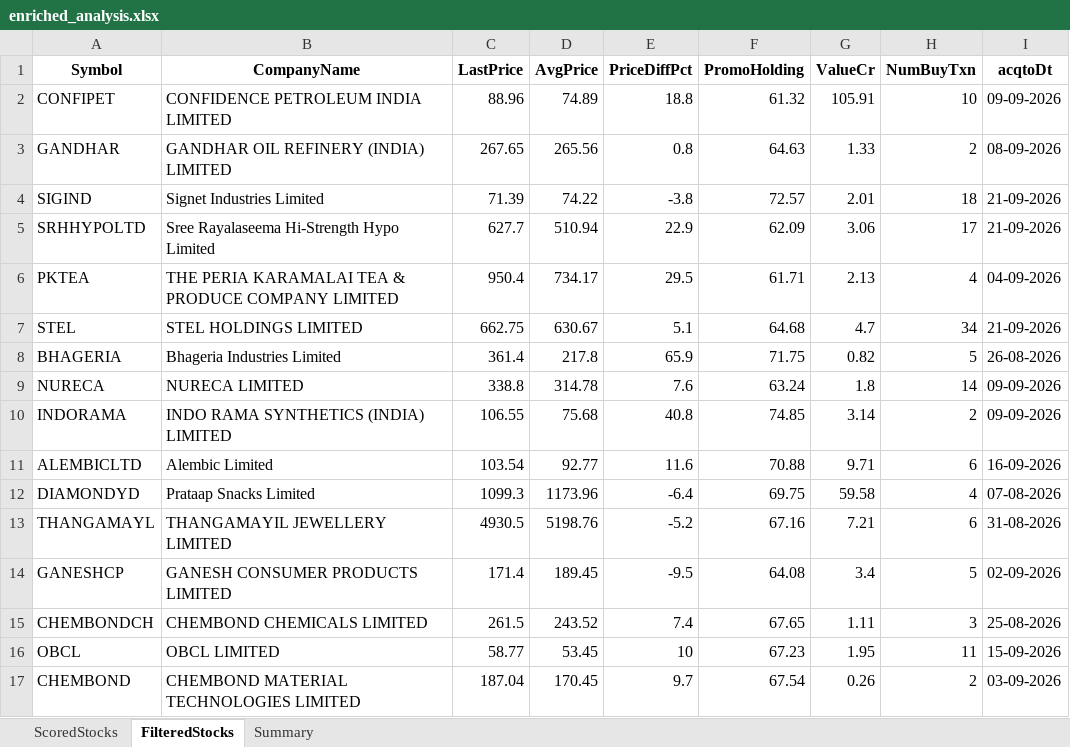
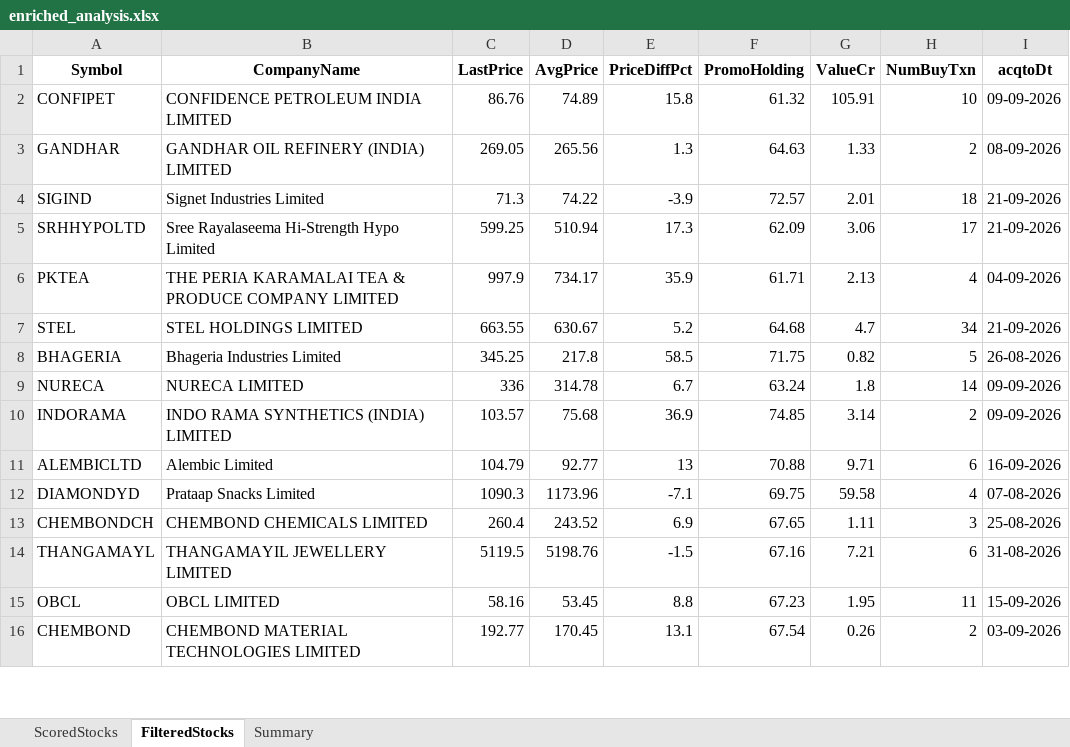
Before and after one commit to rajeshbedse/rbedse, an Excel workbook: output/2026-09-22/enriched_analysis.xlsx, sheet FilteredStocks, drawn as a sheet; only a part is shown; values as stored, in another font and other column widths than the file's, no borders; removed rows and columns are numbered as before the commit, all else as after; the diff covers the shown part only; the diff names each change by its address in the sheet, - before the commit and + after, or states it on an @@ line.

```diff
--- a/output/2026-09-22/enriched_analysis.xlsx (sheet FilteredStocks)
+++ b/output/2026-09-22/enriched_analysis.xlsx (sheet FilteredStocks)
-C2 (LastPrice): 88.96
+C2 (LastPrice): 86.76
-E2 (PriceDiffPct): 18.8
+E2 (PriceDiffPct): 15.8
-C3 (LastPrice): 267.65
+C3 (LastPrice): 269.05
-E3 (PriceDiffPct): 0.8
+E3 (PriceDiffPct): 1.3
-C4 (LastPrice): 71.39
+C4 (LastPrice): 71.3
-E4 (PriceDiffPct): -3.8
+E4 (PriceDiffPct): -3.9
-C5 (LastPrice): 627.7
+C5 (LastPrice): 599.25
-E5 (PriceDiffPct): 22.9
+E5 (PriceDiffPct): 17.3
-C6 (LastPrice): 950.4
+C6 (LastPrice): 997.9
-E6 (PriceDiffPct): 29.5
+E6 (PriceDiffPct): 35.9
-C7 (LastPrice): 662.75
+C7 (LastPrice): 663.55
-E7 (PriceDiffPct): 5.1
+E7 (PriceDiffPct): 5.2
-C8 (LastPrice): 361.4
+C8 (LastPrice): 345.25
-E8 (PriceDiffPct): 65.9
+E8 (PriceDiffPct): 58.5
-C9 (LastPrice): 338.8
+C9 (LastPrice): 336
-E9 (PriceDiffPct): 7.6
+E9 (PriceDiffPct): 6.7
-C10 (LastPrice): 106.55
+C10 (LastPrice): 103.57
-E10 (PriceDiffPct): 40.8
+E10 (PriceDiffPct): 36.9
-C11 (LastPrice): 103.54
+C11 (LastPrice): 104.79
-E11 (PriceDiffPct): 11.6
+E11 (PriceDiffPct): 13
-C12 (LastPrice): 1099.3
+C12 (LastPrice): 1090.3
-E12 (PriceDiffPct): -6.4
+E12 (PriceDiffPct): -7.1
-row 13: THANGAMAYL | THANGAMAYIL JEWELLERY LIMITED | 4930.5 | 5198.76 | -5.2 | 67.16 | 7.21 | 6 | 31-08-2026
-row 14: GANESHCP | GANESH CONSUMER PRODUCTS LIMITED | 171.4 | 189.45 | -9.5 | 64.08 | 3.4 | 5 | 02-09-2026
-C13 (LastPrice): 261.5
+C13 (LastPrice): 260.4
-E13 (PriceDiffPct): 7.4
+E13 (PriceDiffPct): 6.9
+row 14: THANGAMAYL | THANGAMAYIL JEWELLERY LIMITED | 5119.5 | 5198.76 | -1.5 | 67.16 | 7.21 | 6 | 31-08-2026
-C15 (LastPrice): 58.77
+C15 (LastPrice): 58.16
-E15 (PriceDiffPct): 10
+E15 (PriceDiffPct): 8.8
-C16 (LastPrice): 187.04
+C16 (LastPrice): 192.77
-E16 (PriceDiffPct): 9.7
+E16 (PriceDiffPct): 13.1
```
Also changed, not shown: 14 added rows, 13 removed rows and 44 edited cells elsewhere in this sheet, sheet ScoredStocks, sheet Summary, 9 other files.
